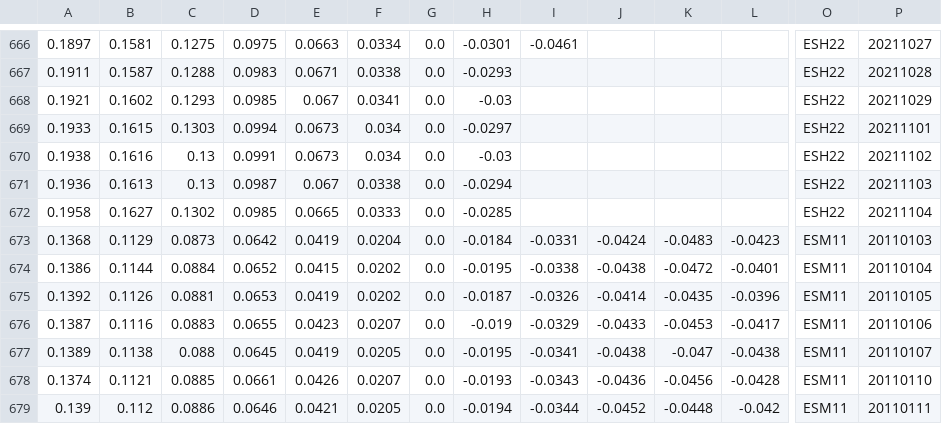
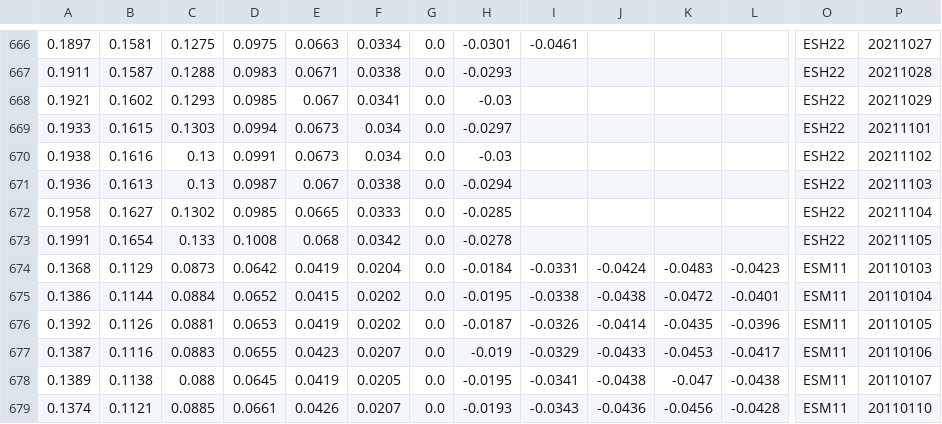
Before and after one commit to bgithub1/dashgrid, a CSV file: dashgrid/df_iv_skew_ES.csv, drawn as a sheet; only a part is shown, gaps mark what is left out; the shorter side is filled out with more unchanged rows; rows hold the shown columns only; the diff names each change by its address in the sheet, - before the commit and + after, or states it on an @@ line.

```diff
--- a/dashgrid/df_iv_skew_ES.csv
+++ b/dashgrid/df_iv_skew_ES.csv
+row 673: 0.1991 | 0.1654 | 0.133 | 0.1008 | 0.068 | 0.0342 | 0.0 | -0.0278 |  |  |  |  | ESH22 | 20211105
```
Also changed, not shown: dashgrid/df_iv_skew_CL.csv, dashgrid/df_iv_skew_NG.csv, 3 other files.
